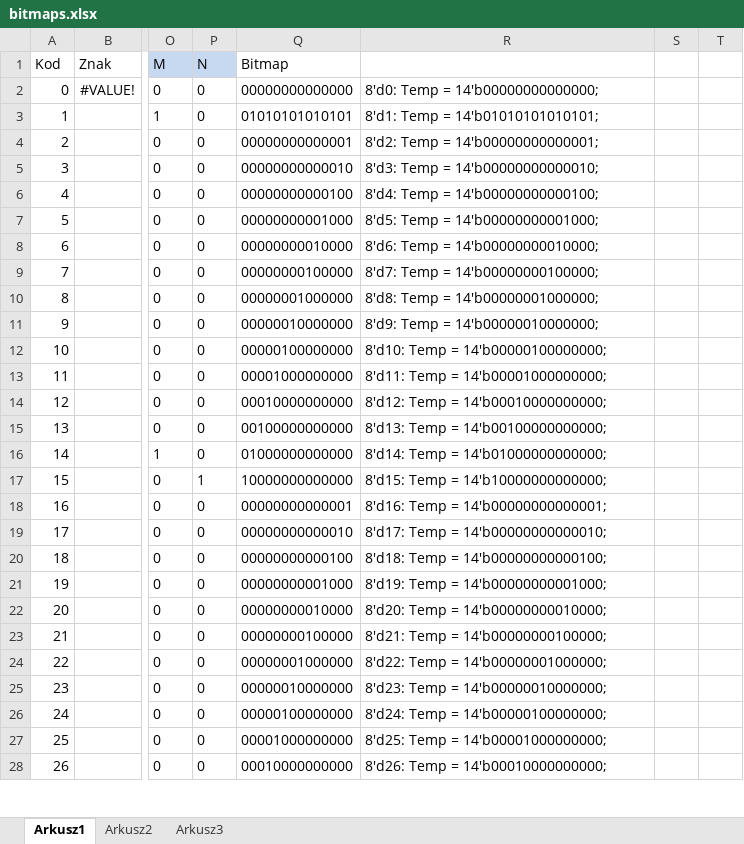
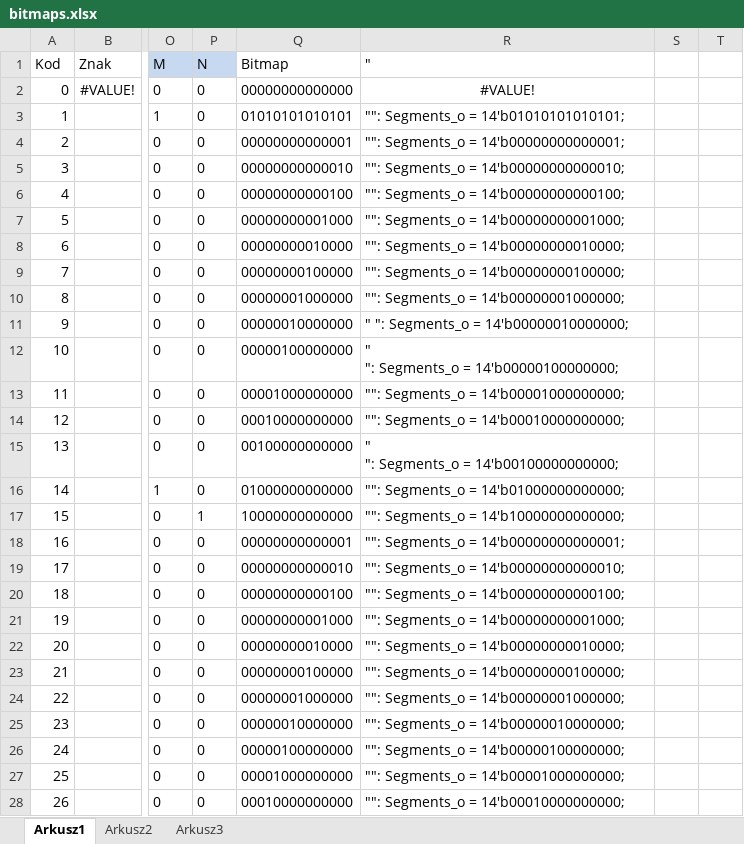
Before and after one commit to leonow32/verilog-fpga, an Excel workbook: decoder_14seg/bitmaps.xlsx, sheet Arkusz1, drawn as a sheet; only a part is shown, gaps mark what is left out; values as stored, in another font and other column widths than the file's, no borders; ↵ is a line break in a cell; the diff covers the shown part only; the diff names each change by its address in the sheet, - before the commit and + after, or states it on an @@ line.

```diff
--- a/decoder_14seg/bitmaps.xlsx (sheet Arkusz1)
+++ b/decoder_14seg/bitmaps.xlsx (sheet Arkusz1)
-R1: (empty)
+R1: "
-R2 ("): 8'd0: Temp = 14'b00000000000000;
+R2 ("): #VALUE!
-R2 alignment: left
+R2 alignment: center
-R3 ("): 8'd1: Temp = 14'b01010101010101;
+R3 ("): "": Segments_o = 14'b01010101010101;
-R4 ("): 8'd2: Temp = 14'b00000000000001;
+R4 ("): "": Segments_o = 14'b00000000000001;
-R5 ("): 8'd3: Temp = 14'b00000000000010;
+R5 ("): "": Segments_o = 14'b00000000000010;
-R6 ("): 8'd4: Temp = 14'b00000000000100;
+R6 ("): "": Segments_o = 14'b00000000000100;
-R7 ("): 8'd5: Temp = 14'b00000000001000;
+R7 ("): "": Segments_o = 14'b00000000001000;
-R8 ("): 8'd6: Temp = 14'b00000000010000;
+R8 ("): "": Segments_o = 14'b00000000010000;
-R9 ("): 8'd7: Temp = 14'b00000000100000;
+R9 ("): "": Segments_o = 14'b00000000100000;
-R10 ("): 8'd8: Temp = 14'b00000001000000;
+R10 ("): "": Segments_o = 14'b00000001000000;
-R11 ("): 8'd9: Temp = 14'b00000010000000;
+R11 ("): " ": Segments_o = 14'b00000010000000;
-R12 ("): 8'd10: Temp = 14'b00000100000000;
+R12 ("): " ↵ ": Segments_o = 14'b00000100000000;
-R13 ("): 8'd11: Temp = 14'b00001000000000;
+R13 ("): "": Segments_o = 14'b00001000000000;
-R14 ("): 8'd12: Temp = 14'b00010000000000;
+R14 ("): "": Segments_o = 14'b00010000000000;
-R15 ("): 8'd13: Temp = 14'b00100000000000;
+R15 ("): " ↵ ": Segments_o = 14'b00100000000000;
-R16 ("): 8'd14: Temp = 14'b01000000000000;
+R16 ("): "": Segments_o = 14'b01000000000000;
-R17 ("): 8'd15: Temp = 14'b10000000000000;
+R17 ("): "": Segments_o = 14'b10000000000000;
-R18 ("): 8'd16: Temp = 14'b00000000000001;
+R18 ("): "": Segments_o = 14'b00000000000001;
-R19 ("): 8'd17: Temp = 14'b00000000000010;
+R19 ("): "": Segments_o = 14'b00000000000010;
-R20 ("): 8'd18: Temp = 14'b00000000000100;
+R20 ("): "": Segments_o = 14'b00000000000100;
-R21 ("): 8'd19: Temp = 14'b00000000001000;
+R21 ("): "": Segments_o = 14'b00000000001000;
-R22 ("): 8'd20: Temp = 14'b00000000010000;
+R22 ("): "": Segments_o = 14'b00000000010000;
-R23 ("): 8'd21: Temp = 14'b00000000100000;
+R23 ("): "": Segments_o = 14'b00000000100000;
-R24 ("): 8'd22: Temp = 14'b00000001000000;
+R24 ("): "": Segments_o = 14'b00000001000000;
-R25 ("): 8'd23: Temp = 14'b00000010000000;
+R25 ("): "": Segments_o = 14'b00000010000000;
-R26 ("): 8'd24: Temp = 14'b00000100000000;
+R26 ("): "": Segments_o = 14'b00000100000000;
-R27 ("): 8'd25: Temp = 14'b00001000000000;
+R27 ("): "": Segments_o = 14'b00001000000000;
-R28 ("): 8'd26: Temp = 14'b00010000000000;
+R28 ("): "": Segments_o = 14'b00010000000000;
```
Also changed, not shown: 229 edited cells elsewhere in this sheet, 1 other file.
